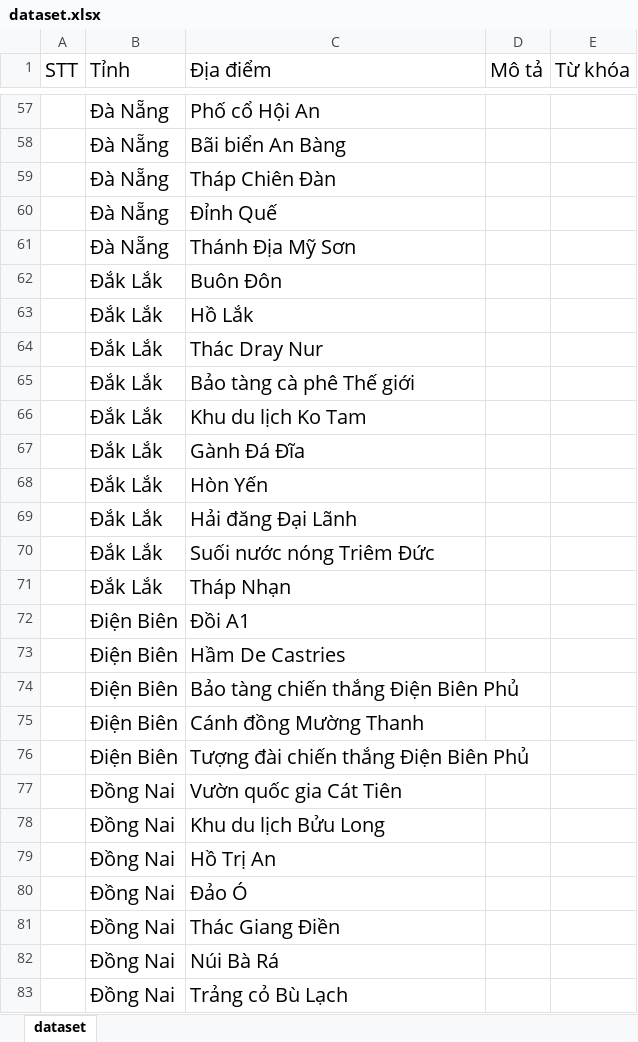
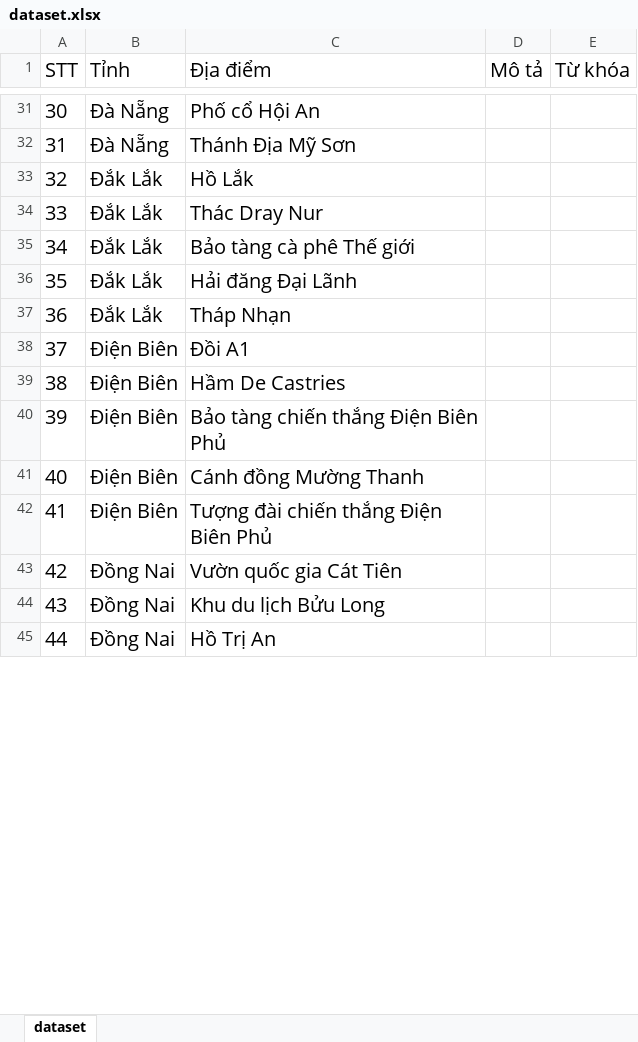
Before and after one commit to huybekute/YG_Travel, an Excel workbook: model/dataset/dataset.xlsx, sheet dataset, drawn as a sheet; only a part is shown, gaps mark what is left out; values as stored, in another font and other column widths than the file's, no borders; removed rows and columns are numbered as before the commit, all else as after; the diff covers the shown part only; the diff names each change by its address in the sheet, - before the commit and + after, or states it on an @@ line.

```diff
--- a/model/dataset/dataset.xlsx (sheet dataset)
+++ b/model/dataset/dataset.xlsx (sheet dataset)
-A31 (STT): (empty)
+A31 (STT): 30
-row 58:  | Đà Nẵng | Bãi biển An Bàng
-row 59:  | Đà Nẵng | Tháp Chiên Đàn
-row 60:  | Đà Nẵng | Đỉnh Quế
-A32 (STT): (empty)
+A32 (STT): 31
-row 62:  | Đắk Lắk | Buôn Đôn
-A33 (STT): (empty)
+A33 (STT): 32
-A34 (STT): (empty)
+A34 (STT): 33
-A35 (STT): (empty)
+A35 (STT): 34
-row 66:  | Đắk Lắk | Khu du lịch Ko Tam
-row 67:  | Đắk Lắk | Gành Đá Đĩa
-row 68:  | Đắk Lắk | Hòn Yến
-A36 (STT): (empty)
+A36 (STT): 35
-row 70:  | Đắk Lắk | Suối nước nóng Triêm Đức
-A37 (STT): (empty)
+A37 (STT): 36
-A38 (STT): (empty)
+A38 (STT): 37
-A39 (STT): (empty)
+A39 (STT): 38
-A40 (STT): (empty)
+A40 (STT): 39
-A41 (STT): (empty)
+A41 (STT): 40
-A42 (STT): (empty)
+A42 (STT): 41
-A43 (STT): (empty)
+A43 (STT): 42
-A44 (STT): (empty)
+A44 (STT): 43
-A45 (STT): (empty)
+A45 (STT): 44
-row 80:  | Đồng Nai | Đảo Ó
-row 81:  | Đồng Nai | Thác Giang Điền
-row 82:  | Đồng Nai | Núi Bà Rá
-row 83:  | Đồng Nai | Trảng cỏ Bù Lạch
```
Also changed, not shown: 5 added rows, 120 removed rows and 159 edited cells elsewhere in this sheet, 13 other files.
